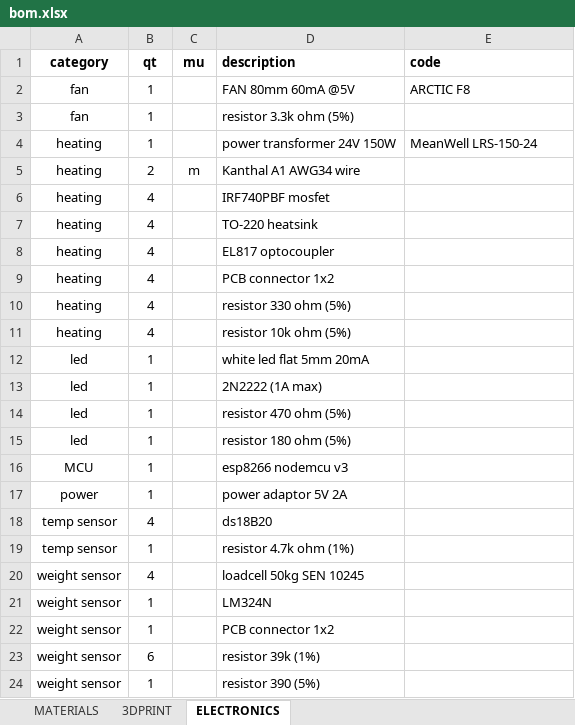
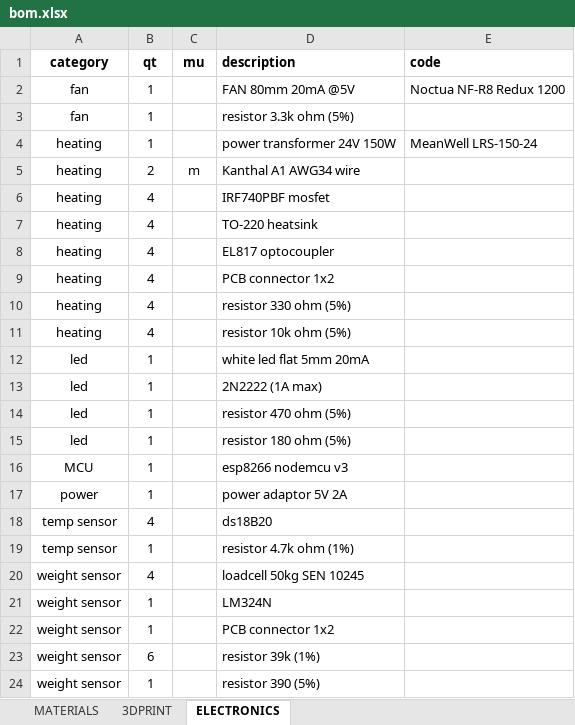
Before and after one commit to devel0/iot-cathouse-controller, an Excel workbook: doc/bom.xlsx, sheet ELECTRONICS, drawn as a sheet; values as stored, in another font and other column widths than the file's, no borders; charts and pictures not drawn; the diff names each change by its address in the sheet, - before the commit and + after, or states it on an @@ line.

```diff
--- a/doc/bom.xlsx (sheet ELECTRONICS)
+++ b/doc/bom.xlsx (sheet ELECTRONICS)
-D2 (description): FAN 80mm 60mA @5V
+D2 (description): FAN 80mm 20mA @5V
-E2 (code): ARCTIC F8
+E2 (code): Noctua NF-R8 Redux 1200
```
Also changed, not shown: 5 other files.
